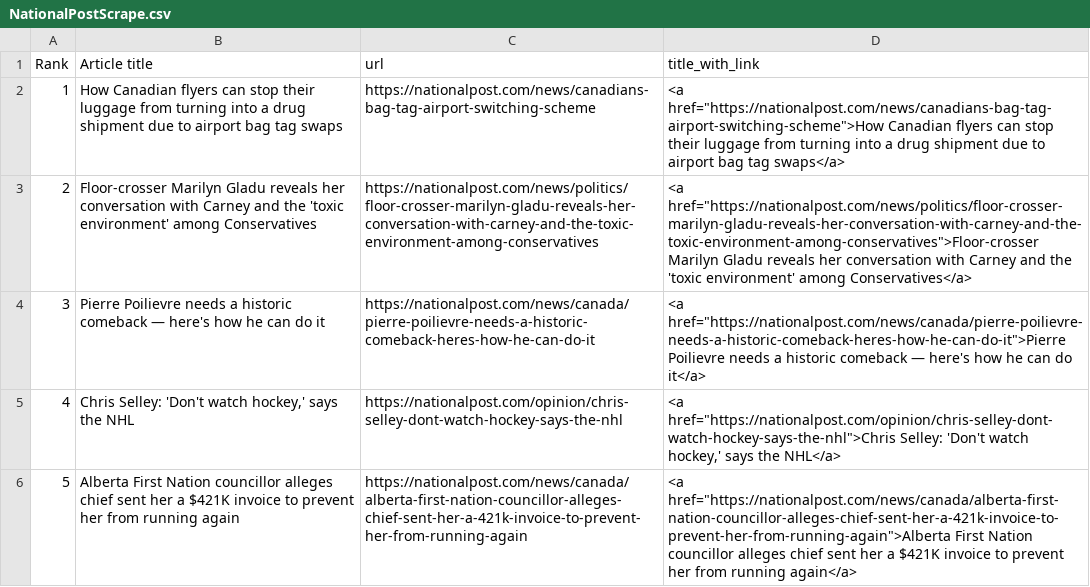
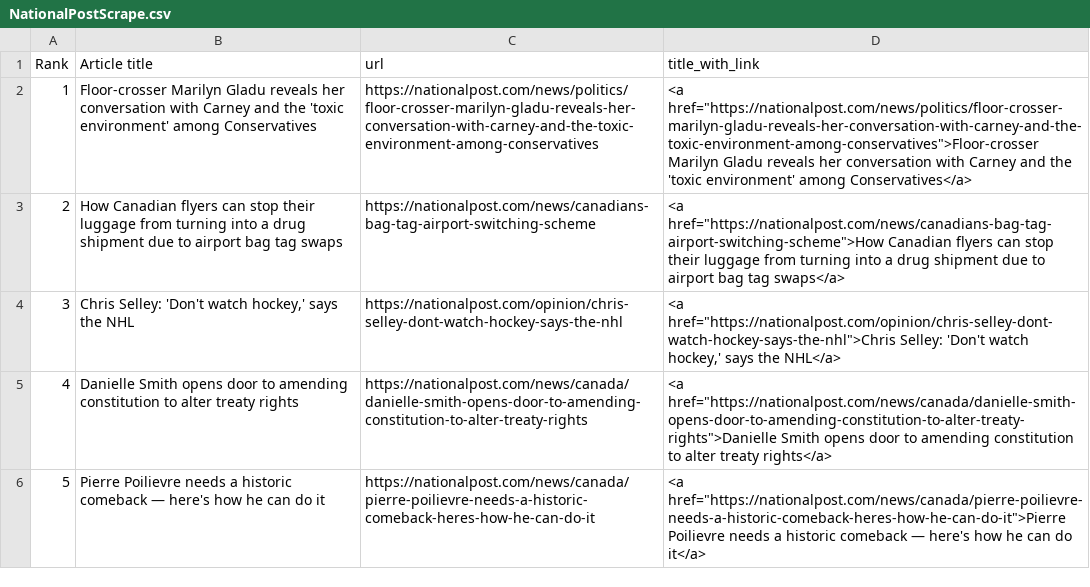
Before and after one commit to caoramckenna/canada-news-trending-stories, a CSV file: NationalPostScrape.csv, drawn as a sheet; removed rows and columns are numbered as before the commit, all else as after; the diff names each change by its address in the sheet, - before the commit and + after, or states it on an @@ line.

```diff
--- a/NationalPostScrape.csv
+++ b/NationalPostScrape.csv
@@ row 3 moved to row 2: 1 @@
@@ column A (Rank) renumbered between rows 3 and 6 @@
@@ row 5 moved to row 4: 3 @@
+row 5: 4 | Danielle Smith opens door to amending constitution to alter treaty rights | https://nationalpost.com/news/canada/danielle-smith-opens-door-to-amending-constitution-to-alter-treaty-rights | <a href="https://nationalpost.com/news/canada/danielle-smith-opens-door-to-amending-constitution-to-alter-treaty-rights">Danielle Smith opens door to amending constitution to alter treaty rights</a>
-row 6: 5 | Alberta First Nation councillor alleges chief sent her a $421K invoice to prevent her from running again | https://nationalpost.com/news/canada/alberta-first-nation-councillor-alleges-chief-sent-her-a-421k-invoice-to-prevent-her-from-running-again | <a href="https://nationalpost.com/news/canada/alberta-first-nation-councillor-alleges-chief-sent-her-a-421k-invoice-to-prevent-her-from-running-again">Alberta First Nation councillor alleges chief sent her a $421K invoice to prevent her from running again</a>
```
Also changed, not shown: CTVScrape.csv, GlobeAndMailScrape.csv, 4 other files.
